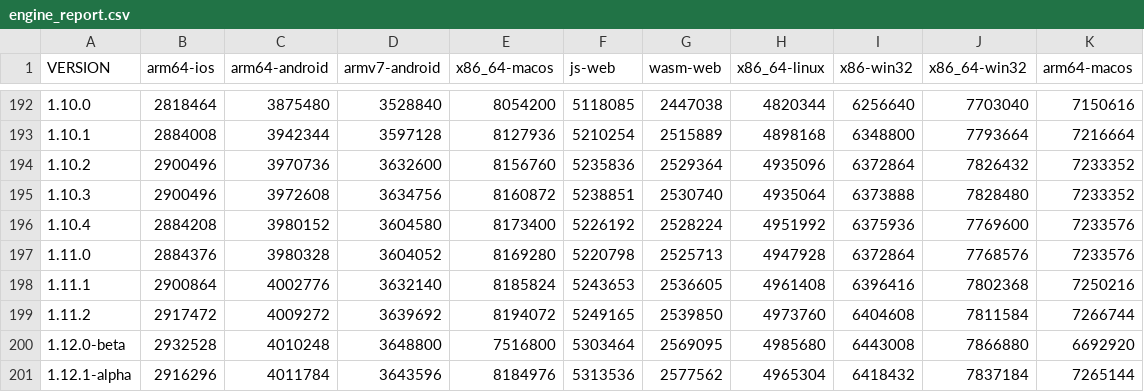
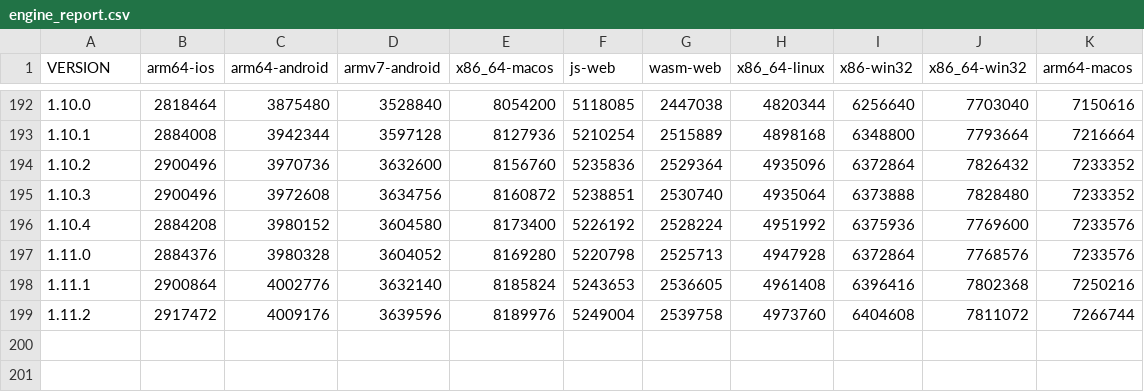
Before and after one commit to defold/build-size, a CSV file: engine_report.csv, drawn as a sheet; only a part is shown, gaps mark what is left out.

Commit message:
Revert "Generated new size report and graph [skip ci]"
This reverts commit 03b37eb99e85c431082f62876b09e8eaee4a1565.

```diff
--- a/engine_report.csv
+++ b/engine_report.csv
@@ -198,4 +198,2 @@ VERSION,arm64-ios,arm64-android,armv7-android,x86_64-macos,js-web,wasm-web,x86_6
 1.11.1,2900864,4002776,3632140,8185824,5243653,2536605,4961408,6396416,7802368,7250216
-1.11.2,2917472,4009272,3639692,8194072,5249165,2539850,4973760,6404608,7811584,7266744
-1.12.0-beta,2932528,4010248,3648800,7516800,5303464,2569095,4985680,6443008,7866880,6692920
-1.12.1-alpha,2916296,4011784,3643596,8184976,5313536,2577562,4965304,6418432,7837184,7265144
+1.11.2,2917472,4009176,3639596,8189976,5249004,2539758,4973760,6404608,7811072,7266744
```
Also changed, not shown: bob_report.csv, bundle_report.csv, 29 other files.
